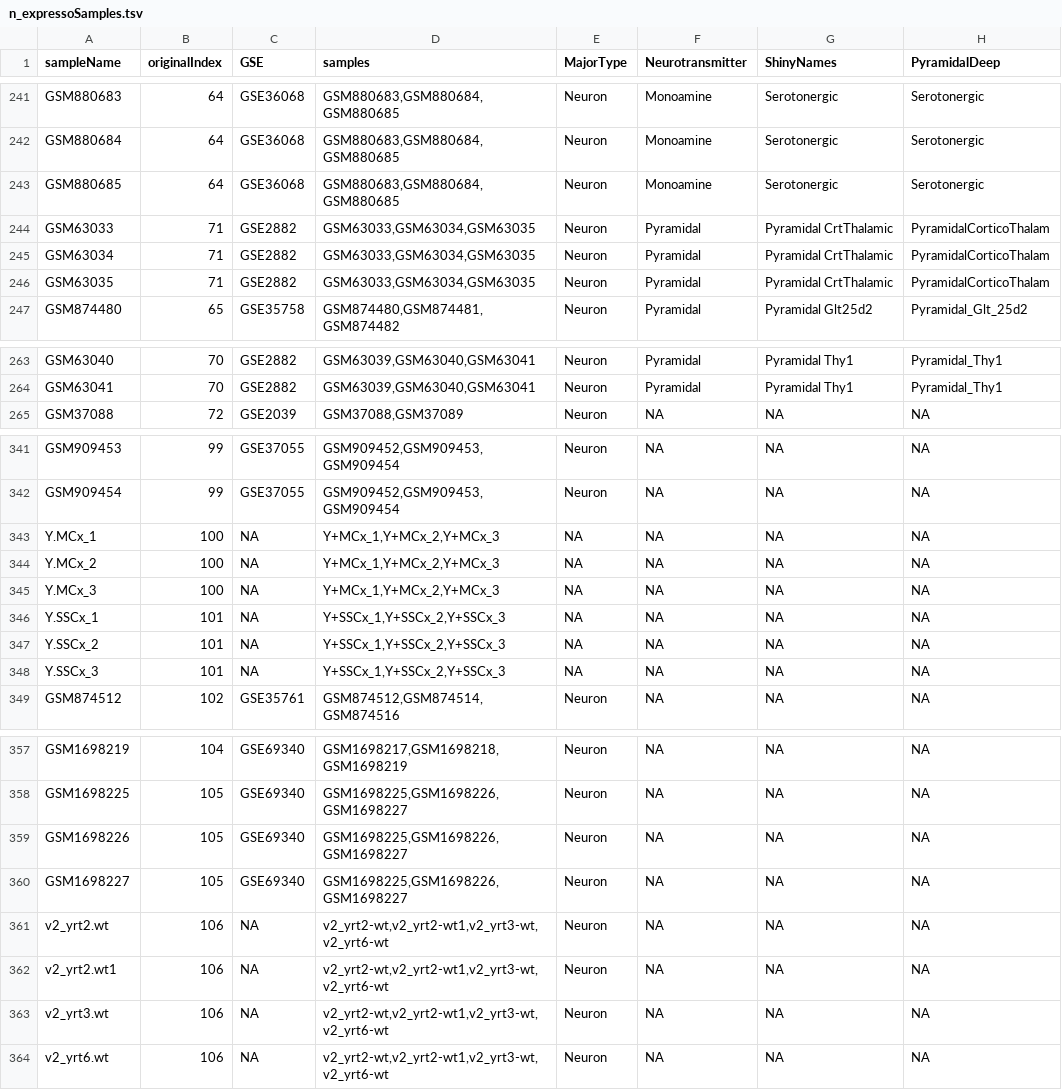
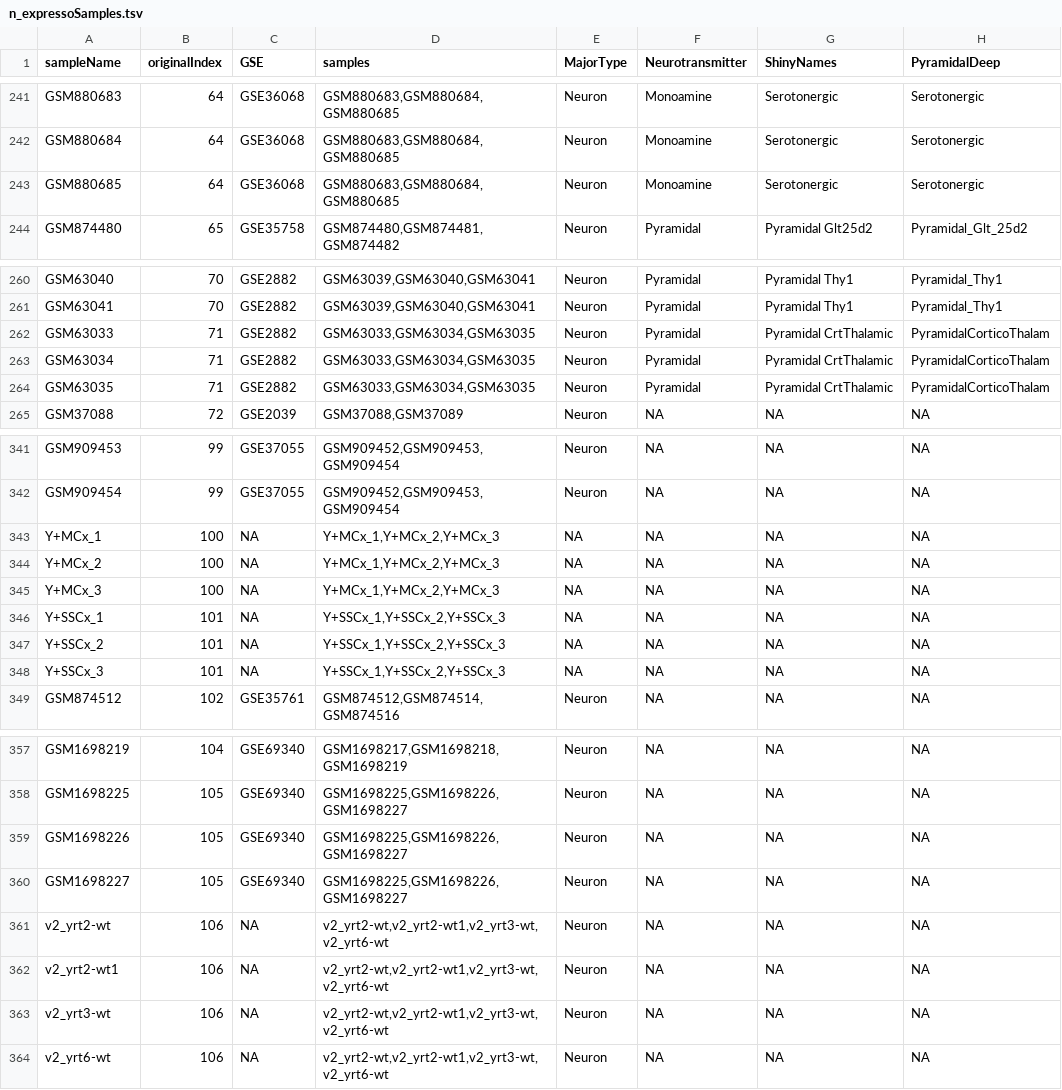
Before and after one commit to PavlidisLab/neuroExpressoAnalysis, a TSV file: data-raw/Mouse_Cell_Type_Data/n_expressoSamples.tsv, drawn as a sheet; only a part is shown, gaps mark what is left out; the diff names each change by its address in the sheet, - before the commit and + after, or states it on an @@ line.

```diff
--- a/data-raw/Mouse_Cell_Type_Data/n_expressoSamples.tsv
+++ b/data-raw/Mouse_Cell_Type_Data/n_expressoSamples.tsv
@@ row 244 moved to row 262: GSM63033 @@
@@ row 245 moved to row 263: GSM63034 @@
@@ row 246 moved to row 264: GSM63035 @@
-A343 (sampleName): Y.MCx_1
+A343 (sampleName): Y+MCx_1
-A344 (sampleName): Y.MCx_2
+A344 (sampleName): Y+MCx_2
-A345 (sampleName): Y.MCx_3
+A345 (sampleName): Y+MCx_3
-A346 (sampleName): Y.SSCx_1
+A346 (sampleName): Y+SSCx_1
-A347 (sampleName): Y.SSCx_2
+A347 (sampleName): Y+SSCx_2
-A348 (sampleName): Y.SSCx_3
+A348 (sampleName): Y+SSCx_3
-A361 (sampleName): v2_yrt2.wt
+A361 (sampleName): v2_yrt2-wt
-A362 (sampleName): v2_yrt2.wt1
+A362 (sampleName): v2_yrt2-wt1
-A363 (sampleName): v2_yrt3.wt
+A363 (sampleName): v2_yrt3-wt
-A364 (sampleName): v2_yrt6.wt
+A364 (sampleName): v2_yrt6-wt
```
Also changed, not shown: analysis/01.SelectGenes/geneTable.tsv, 7 other files.
